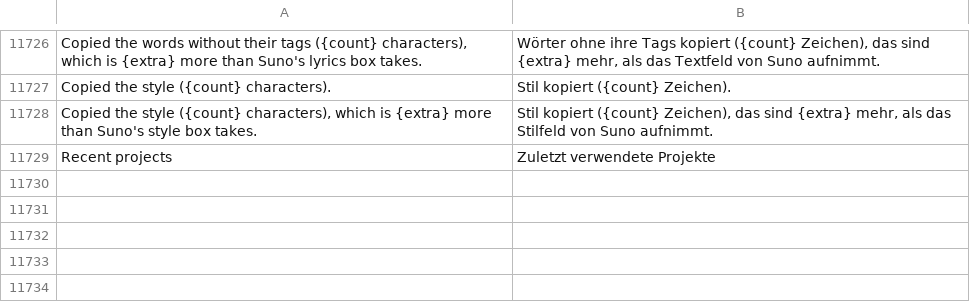
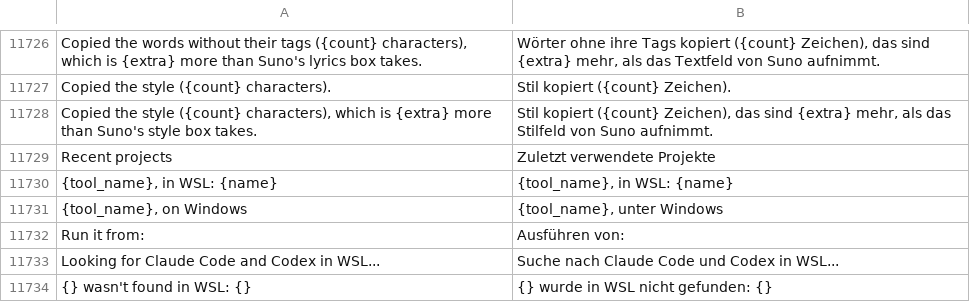
Before and after one commit to jolyonralph/limoniter, a TSV file: data/lang/de.tsv, drawn as a sheet; only a part is shown, gaps mark what is left out; the diff names each change by its address in the sheet, - before the commit and + after, or states it on an @@ line.

```diff
--- a/data/lang/de.tsv
+++ b/data/lang/de.tsv
+row 11730: {tool_name}, in WSL: {name} | {tool_name}, in WSL: {name}
+row 11731: {tool_name}, on Windows | {tool_name}, unter Windows
+row 11732: Run it from: | Ausführen von:
+row 11733: Looking for Claude Code and Codex in WSL... | Suche nach Claude Code und Codex in WSL...
+row 11734: {} wasn't found in WSL: {} | {} wurde in WSL nicht gefunden: {}
```
Also changed, not shown: data/lang/es.tsv, data/lang/it.tsv, 19 other files.
